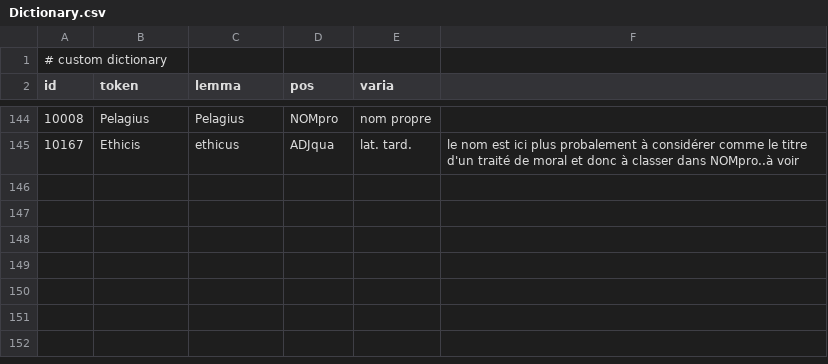
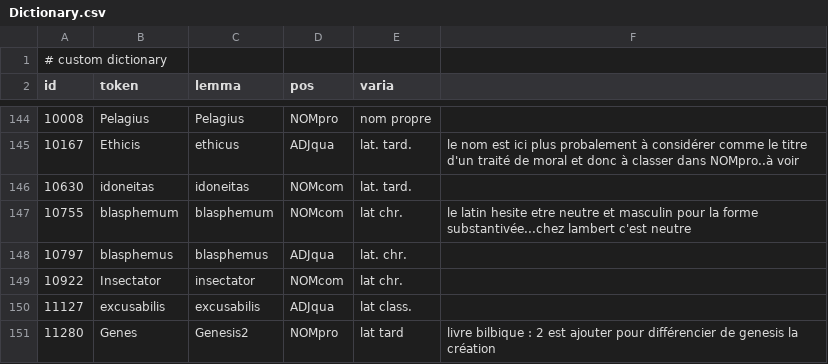
Before and after one commit to FourbeFlo/Lemmatisation, a CSV file: Dictionary.csv, drawn as a sheet; only a part is shown, gaps mark what is left out.

```diff
--- a/Dictionary.csv
+++ b/Dictionary.csv
@@ -145 +145,7 @@ id, token,	lemma,	pos, varia,
 10167, 	Ethicis, 	ethicus, 	ADJqua, lat. tard., le nom est ici plus probalement à considérer comme le titre d'un traité de moral et donc à classer dans NOMpro..à voir
+10630, 	idoneitas, 	idoneitas, NOMcom, lat. tard.,
+10755, 	blasphemum, 	blasphemum, 	NOMcom, lat chr. , le latin hesite etre neutre et masculin pour la forme substantivée...chez lambert c'est neutre
+10797, 	blasphemus, 	blasphemus, ADJqua, lat. chr.,
+10922, 	Insectator, 	insectator, 	NOMcom, lat chr.
+11127, 	excusabilis, 	excusabilis, 	ADJqua, lat class.
+11280, 	Genes, 	Genesis2, 	NOMpro, lat tard, livre bilbique : 2 est ajouter pour différencier de genesis la création
```
Also changed, not shown: OCR_Fail.csv, livre-biblique.csv, 5 other files.
